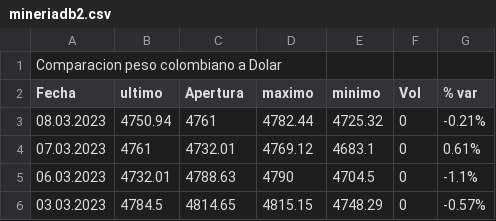
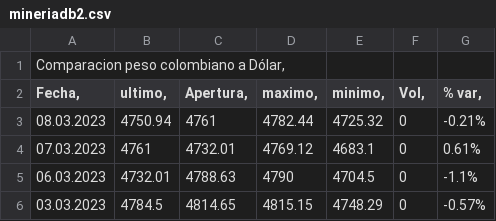
Before and after one commit to Cris2405/Proyecto_Mineria, a CSV file: mineriadb2.csv, drawn as a sheet; only a part is shown; the diff names each change by its address in the sheet, - before the commit and + after, or states it on an @@ line.

Commit message:
Add files via upload

```diff
--- a/mineriadb2.csv
+++ b/mineriadb2.csv
-A1 (Fecha,): Comparacion peso colombiano a Dolar
+A1 (Fecha,): Comparacion peso colombiano a Dólar,
-A2: Fecha
+A2: Fecha,
-B2: ultimo
+B2: ultimo,
-C2: Apertura
+C2: Apertura,
-D2: maximo
+D2: maximo,
-E2: minimo
+E2: minimo,
-F2: Vol
+F2: Vol,
-G2: % var
+G2: % var,
```
